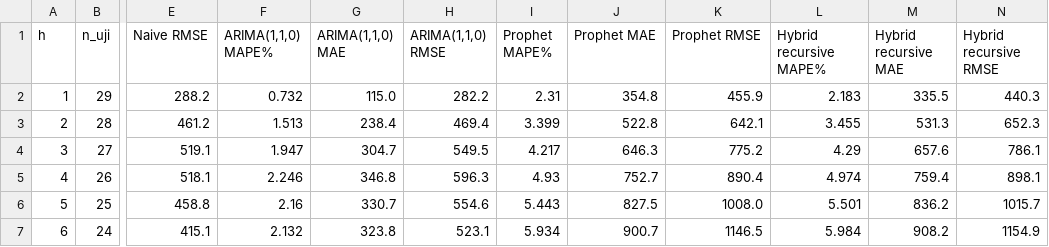
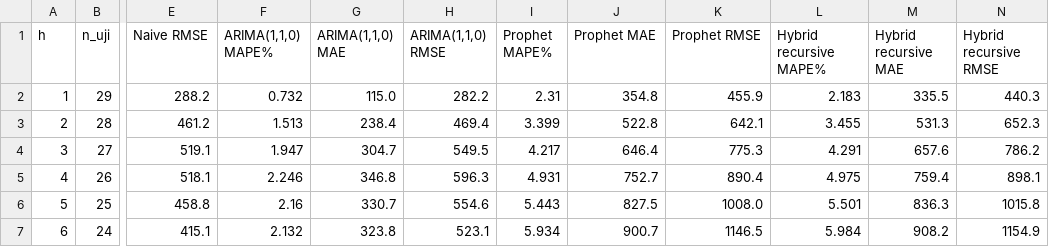
Before and after one commit to Av4nz/skripsi-beras, a CSV file: training/data_train/hybrid_model/trainv4_pembanding/uji_horizon_Super_II_tanpaLebaran.csv, drawn as a sheet; only a part is shown, gaps mark what is left out; the diff names each change by its address in the sheet, - before the commit and + after, or states it on an @@ line.

```diff
--- a/training/data_train/hybrid_model/trainv4_pembanding/uji_horizon_Super_II_tanpaLebaran.csv
+++ b/training/data_train/hybrid_model/trainv4_pembanding/uji_horizon_Super_II_tanpaLebaran.csv
-J4 (Prophet MAE): 646.3
+J4 (Prophet MAE): 646.4
-K4 (Prophet RMSE): 775.2
+K4 (Prophet RMSE): 775.3
-L4 (Hybrid recursive MAPE%): 4.29
+L4 (Hybrid recursive MAPE%): 4.291
-N4 (Hybrid recursive RMSE): 786.1
+N4 (Hybrid recursive RMSE): 786.2
-I5 (Prophet MAPE%): 4.93
+I5 (Prophet MAPE%): 4.931
-L5 (Hybrid recursive MAPE%): 4.974
+L5 (Hybrid recursive MAPE%): 4.975
-M6 (Hybrid recursive MAE): 836.2
+M6 (Hybrid recursive MAE): 836.3
-N6 (Hybrid recursive RMSE): 1015.7
+N6 (Hybrid recursive RMSE): 1015.8
```
Also changed, not shown: training/data_train/hybrid_model/trainv4_pembanding/uji_horizon_Bawah_II_tanpaLebaran_prediksi.csv, training/data_train/hybrid_model/trainv4_pembanding/uji_horizon_Bawah_I_tanpaLebaran_prediksi.csv, 28 other files.
